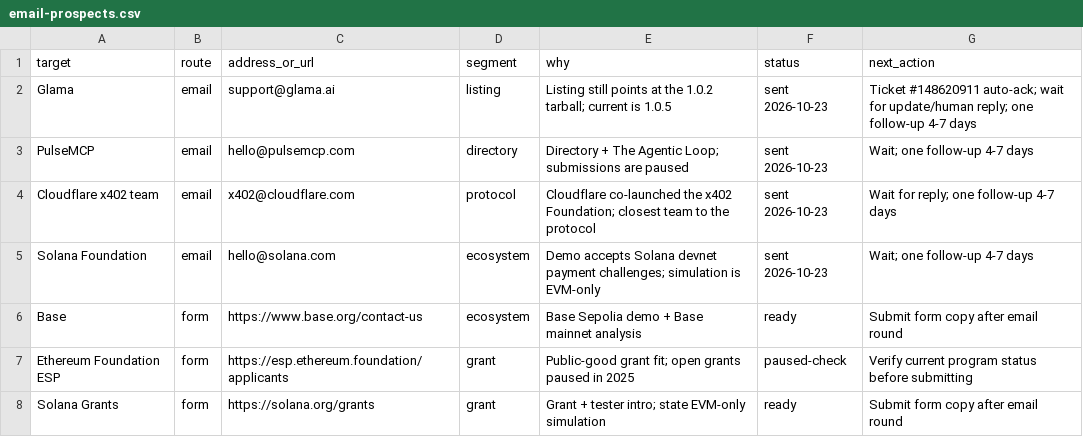
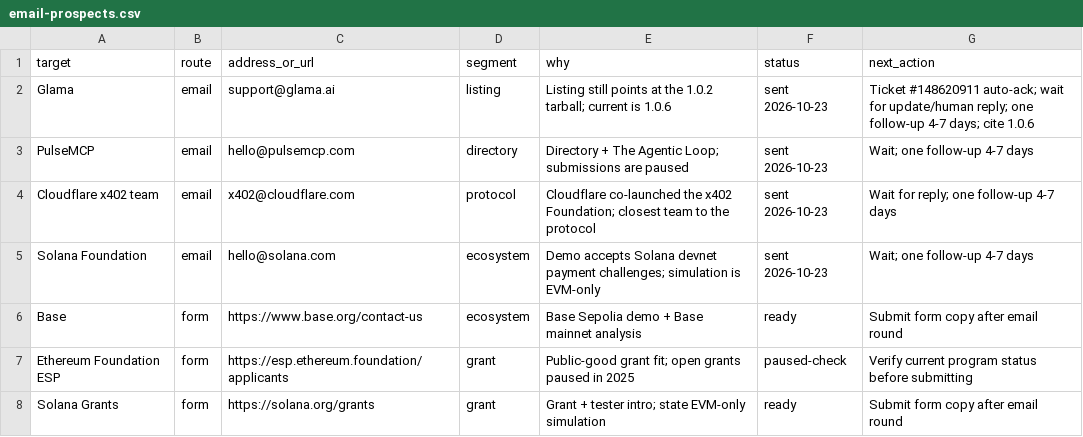
Before and after one commit to a32116150-ctrl/verify402, a CSV file: docs/email-prospects.csv, drawn as a sheet; only a part is shown.

```diff
--- a/docs/email-prospects.csv
+++ b/docs/email-prospects.csv
@@ -1,3 +1,3 @@
 target,route,address_or_url,segment,why,status,next_action
-Glama,email,support@glama.ai,listing,Listing still points at the 1.0.2 tarball; current is 1.0.5,sent 2026-10-23,Ticket #148620911 auto-ack; wait for update/human reply; one follow-up 4-7 days
+Glama,email,support@glama.ai,listing,Listing still points at the 1.0.2 tarball; current is 1.0.6,sent 2026-10-23,Ticket #148620911 auto-ack; wait for update/human reply; one follow-up 4-7 days; cite 1.0.6
 PulseMCP,email,hello@pulsemcp.com,directory,Directory + The Agentic Loop; submissions are paused,sent 2026-10-23,Wait; one follow-up 4-7 days
```
Also changed, not shown: 22 other files.
